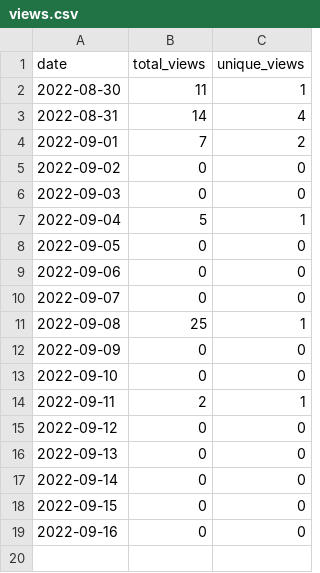
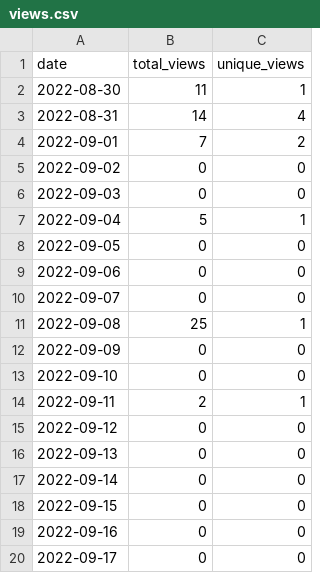
Before and after one commit to MatthewBentz/Comp3220, a CSV file: .traffic/views.csv, drawn as a sheet.

Commit message:
Updating repository traffic graph

```diff
--- a/.traffic/views.csv
+++ b/.traffic/views.csv
@@ -19 +19,2 @@ date,total_views,unique_views
 2022-09-16,0,0
+2022-09-17,0,0
```
Also changed, not shown: 4 other files.
